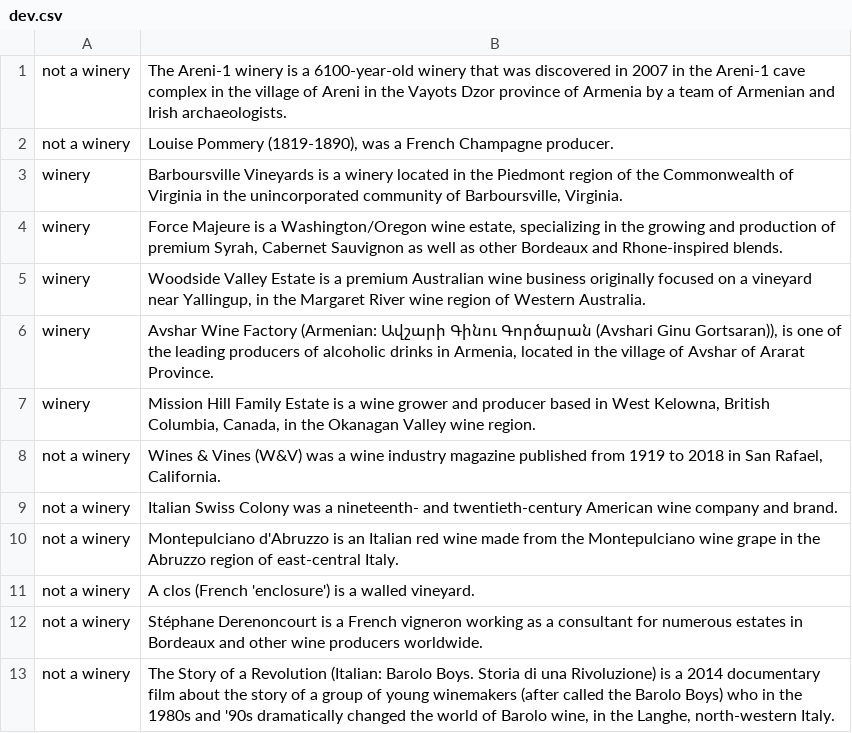
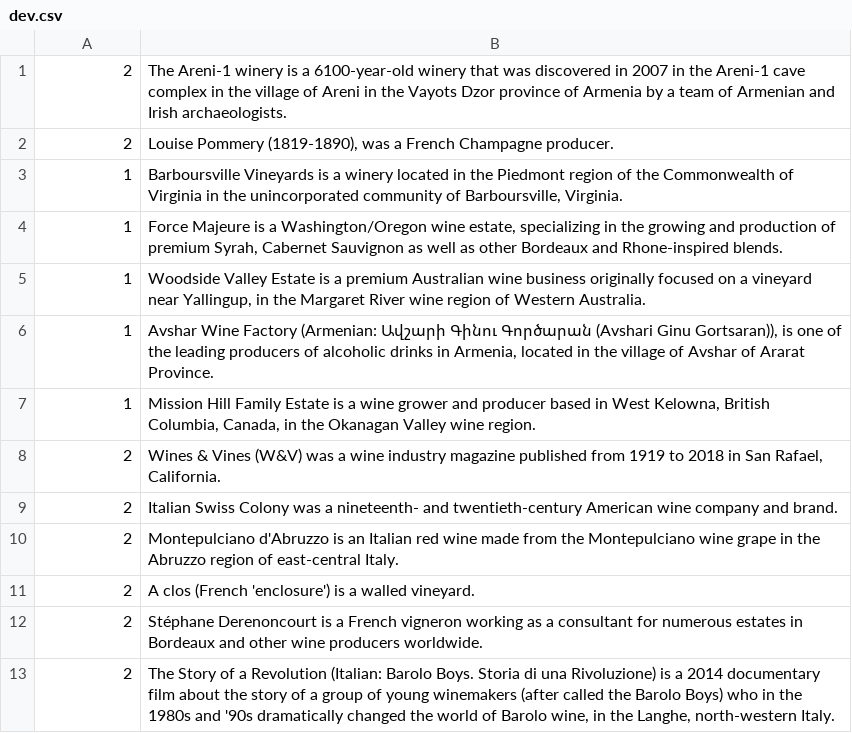
Before and after one commit to nadjet/pet, a CSV file: data/dev.csv, drawn as a sheet.

```diff
--- a/data/dev.csv
+++ b/data/dev.csv
@@ -1,13 +1,13 @@
-"not a winery","The Areni-1 winery is a 6100-year-old winery that was discovered in 2007 in the Areni-1 cave complex in the village of Areni in the Vayots Dzor province of Armenia by a team of Armenian and Irish archaeologists."
-"not a winery","Louise Pommery (1819-1890), was a French Champagne producer."
-winery,"Barboursville Vineyards is a winery located in the Piedmont region of the Commonwealth of Virginia in the unincorporated community of Barboursville, Virginia."
-winery,"Force Majeure is a Washington/Oregon wine estate, specializing in the growing and production of premium Syrah, Cabernet Sauvignon as well as other Bordeaux and Rhone-inspired blends."
-winery,"Woodside Valley Estate is a premium Australian wine business originally focused on a vineyard near Yallingup, in the Margaret River wine region of Western Australia."
-winery,"Avshar Wine Factory (Armenian: Ավշարի Գինու Գործարան (Avshari Ginu Gortsaran)), is one of the leading producers of alcoholic drinks in Armenia, located in the village of Avshar of Ararat Province."
-winery,"Mission Hill Family Estate is a wine grower and producer based in West Kelowna, British Columbia, Canada, in the Okanagan Valley wine region."
-"not a winery","Wines & Vines (W&V) was a wine industry magazine published from 1919 to 2018 in San Rafael, California."
-"not a winery","Italian Swiss Colony was a nineteenth- and twentieth-century American wine company and brand."
-"not a winery","Montepulciano d'Abruzzo is an Italian red wine made from the Montepulciano wine grape in the Abruzzo region of east-central Italy."
-"not a winery","A clos (French 'enclosure') is a walled vineyard."
-"not a winery","Stéphane Derenoncourt is a French vigneron working as a consultant for numerous estates in Bordeaux and other wine producers worldwide."
-"not a winery","The Story of a Revolution (Italian: Barolo Boys. Storia di una Rivoluzione) is a 2014 documentary film about the story of a group of young winemakers (after called the Barolo Boys) who in the 1980s and '90s dramatically changed the world of Barolo wine, in the Langhe, north-western Italy."
+2,"The Areni-1 winery is a 6100-year-old winery that was discovered in 2007 in the Areni-1 cave complex in the village of Areni in the Vayots Dzor province of Armenia by a team of Armenian and Irish archaeologists."
+2,"Louise Pommery (1819-1890), was a French Champagne producer."
+1,"Barboursville Vineyards is a winery located in the Piedmont region of the Commonwealth of Virginia in the unincorporated community of Barboursville, Virginia."
+1,"Force Majeure is a Washington/Oregon wine estate, specializing in the growing and production of premium Syrah, Cabernet Sauvignon as well as other Bordeaux and Rhone-inspired blends."
+1,"Woodside Valley Estate is a premium Australian wine business originally focused on a vineyard near Yallingup, in the Margaret River wine region of Western Australia."
+1,"Avshar Wine Factory (Armenian: Ավշարի Գինու Գործարան (Avshari Ginu Gortsaran)), is one of the leading producers of alcoholic drinks in Armenia, located in the village of Avshar of Ararat Province."
+1,"Mission Hill Family Estate is a wine grower and producer based in West Kelowna, British Columbia, Canada, in the Okanagan Valley wine region."
+2,"Wines & Vines (W&V) was a wine industry magazine published from 1919 to 2018 in San Rafael, California."
+2,"Italian Swiss Colony was a nineteenth- and twentieth-century American wine company and brand."
+2,"Montepulciano d'Abruzzo is an Italian red wine made from the Montepulciano wine grape in the Abruzzo region of east-central Italy."
+2,"A clos (French 'enclosure') is a walled vineyard."
+2,"Stéphane Derenoncourt is a French vigneron working as a consultant for numerous estates in Bordeaux and other wine producers worldwide."
+2,"The Story of a Revolution (Italian: Barolo Boys. Storia di una Rivoluzione) is a 2014 documentary film about the story of a group of young winemakers (after called the Barolo Boys) who in the 1980s and '90s dramatically changed the world of Barolo wine, in the Langhe, north-western Italy."
```
Also changed, not shown: 1 other file.
